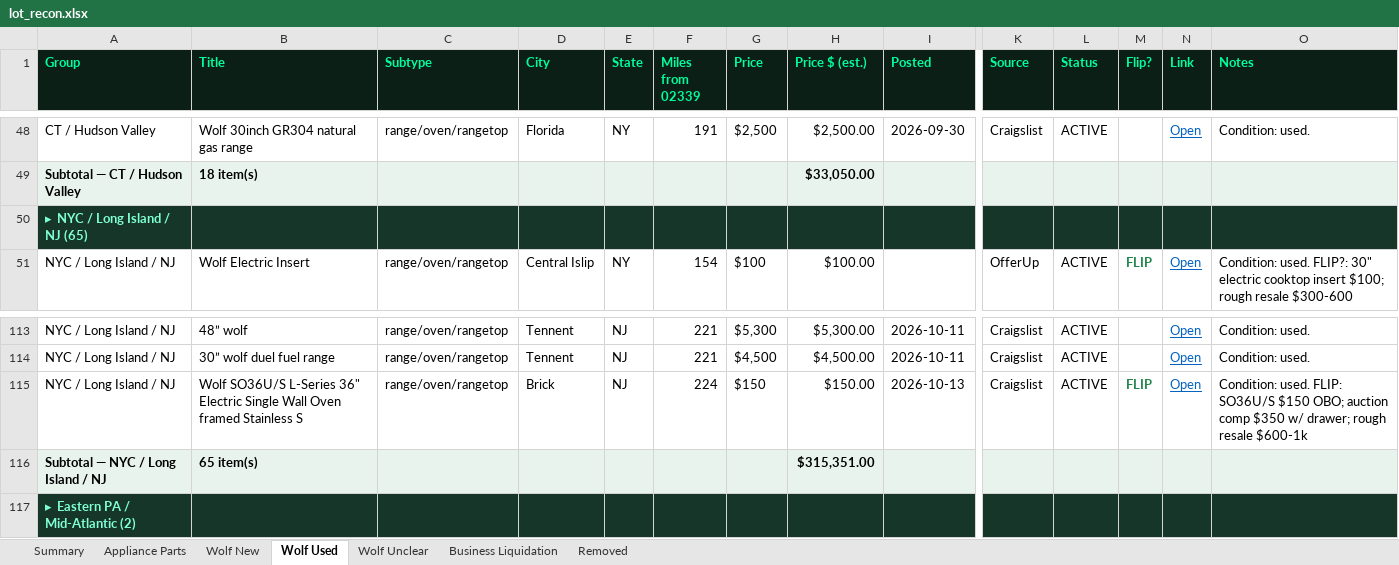
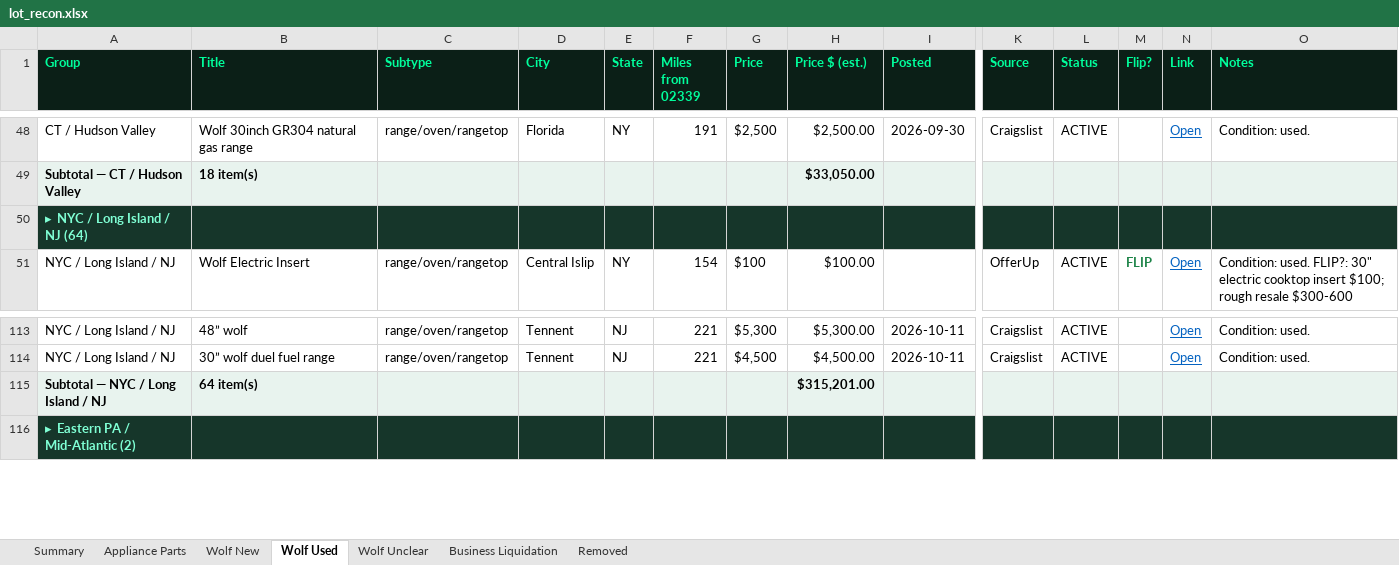
Before and after one commit to theequipmentpark/lot-recon, an Excel workbook: lot_recon.xlsx, sheet Wolf Used, drawn as a sheet; only a part is shown, gaps mark what is left out; values as stored, in another font and other column widths than the file's, no borders; removed rows and columns are numbered as before the commit, all else as after; rows hold the shown columns only; the diff names each change by its address in the sheet, - before the commit and + after, or states it on an @@ line.

Commit message:
Lot Recon update 2026-10-22 2pm ET: +Cape Cod appliance repair biz w/ parts, +Brooklyn kitchen store closing; removed Brick NJ Wolf wall oven

```diff
--- a/lot_recon.xlsx (sheet Wolf Used)
+++ b/lot_recon.xlsx (sheet Wolf Used)
-A50 (Group): ▸ NYC / Long Island / NJ (65)
+A50 (Group): ▸ NYC / Long Island / NJ (64)
-row 115: NYC / Long Island / NJ | Wolf SO36U/S L-Series 36" Electric Single Wall Oven framed Stainless S | range/oven/rangetop | Brick | NJ | 224 | $150 | $150.00 | 2026-10-13 | Craigslist | ACTIVE | FLIP | Open | Condition: used. FLIP: SO36U/S $150 OBO; auction comp $350 w/ drawer; rough resale $600-1k
-B115 (Title): 65 item(s)
+B115 (Title): 64 item(s)
-H115 (Price $ (est.)): $315,351.00
+H115 (Price $ (est.)): $315,201.00
```
Also changed, not shown: sheet Removed, sheet Summary, sheet Appliance Parts, sheet Business Liquidation, 1 other file.
